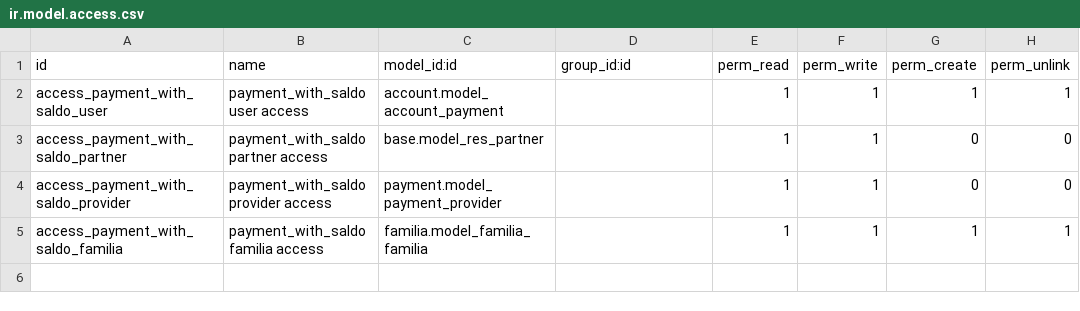
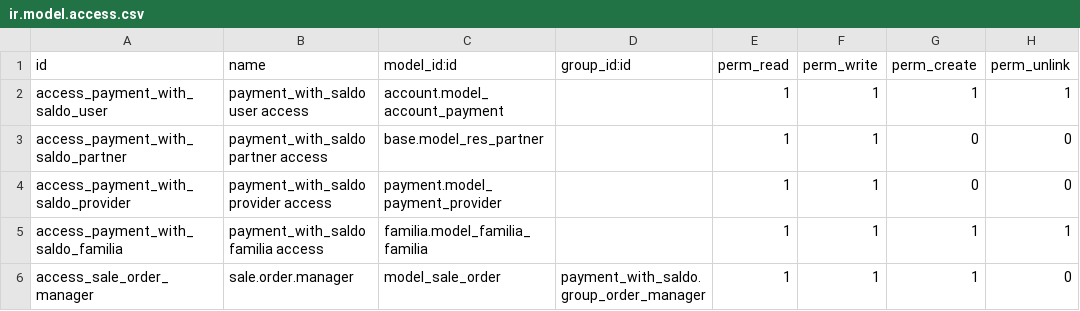
Before and after one commit to juatafe/payment_with_saldo, a CSV file: security/ir.model.access.csv, drawn as a sheet.

```diff
--- a/security/ir.model.access.csv
+++ b/security/ir.model.access.csv
@@ -5 +5,2 @@ access_payment_with_saldo_provider,payment_with_saldo provider access,payment.mo
 access_payment_with_saldo_familia,payment_with_saldo familia access,familia.model_familia_familia,,1,1,1,1
+access_sale_order_manager,sale.order.manager,model_sale_order,payment_with_saldo.group_order_manager,1,1,1,0
```
Also changed, not shown: 11 other files.
